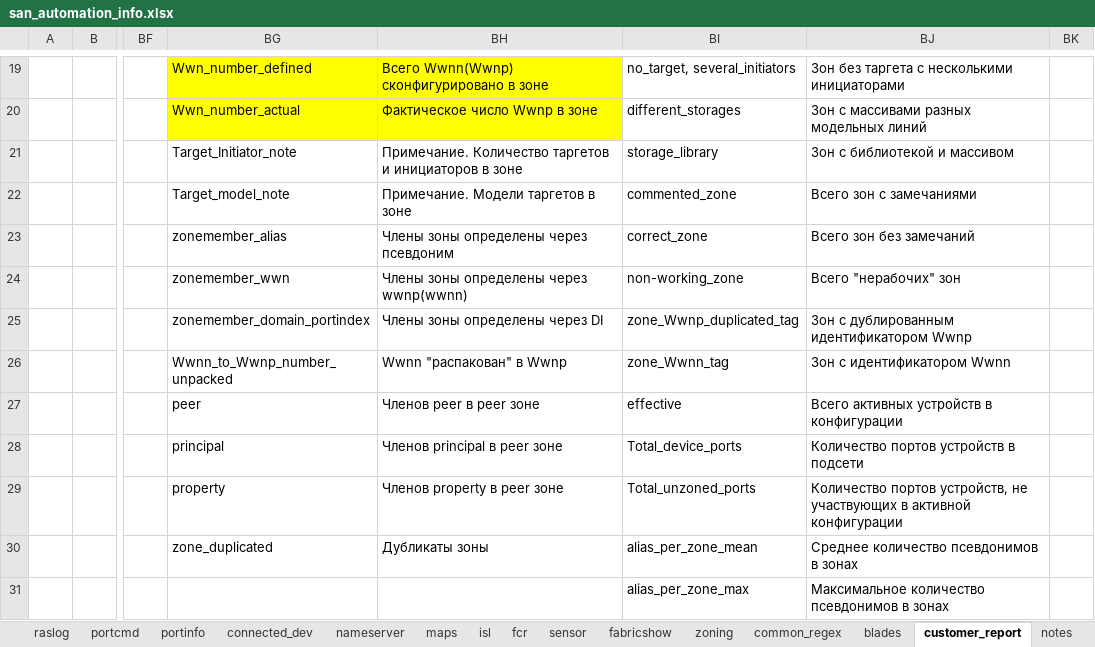
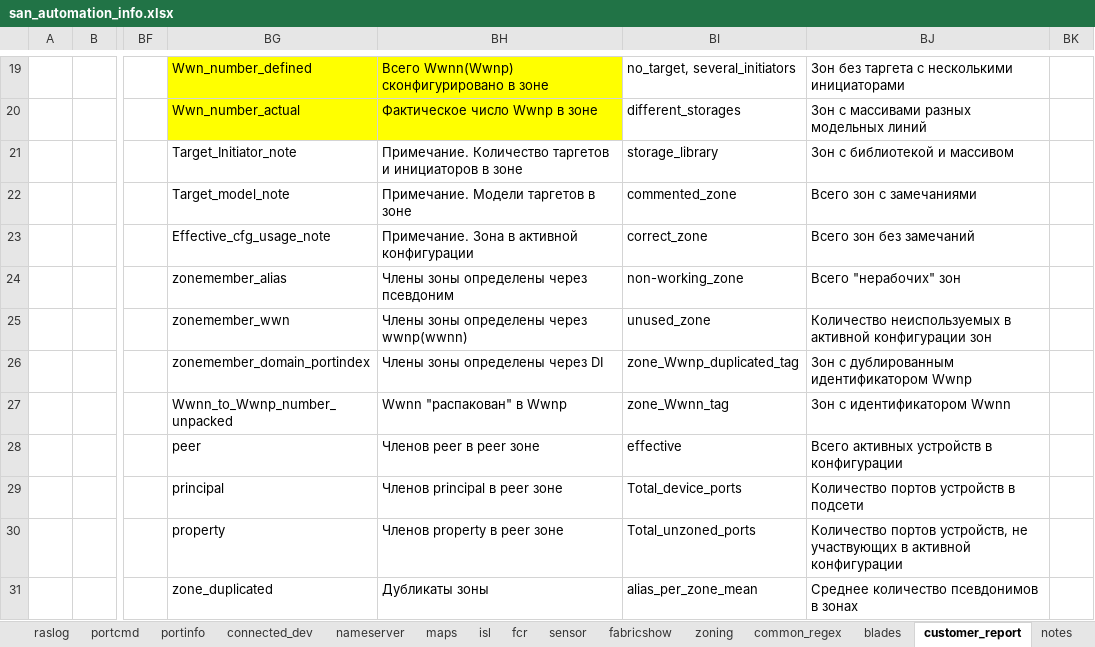
Before and after one commit to KonstantinAlxVlasenko/san_report_automation, an Excel workbook: san_automation_info.xlsx, sheet customer_report, drawn as a sheet; only a part is shown, gaps mark what is left out; values as stored, in another font and other column widths than the file's, no borders; the diff covers the shown part only; the diff names each change by its address in the sheet, - before the commit and + after, or states it on an @@ line.

Commit message:
unused zone counter added to active cfg statistic

```diff
--- a/san_automation_info.xlsx (sheet customer_report)
+++ b/san_automation_info.xlsx (sheet customer_report)
-BG23: zonemember_alias
+BG23: Effective_cfg_usage_note
-BH23: Члены зоны определены через псевдоним
+BH23: Примечание. Зона в активной конфигурации
-BG24: zonemember_wwn
+BG24: zonemember_alias
-BH24: Члены зоны определены через wwnp(wwnn)
+BH24: Члены зоны определены через псевдоним
-BG25: zonemember_domain_portindex
+BG25: zonemember_wwn
-BH25: Члены зоны определены через DI
+BH25: Члены зоны определены через wwnp(wwnn)
-BI25: zone_Wwnp_duplicated_tag
+BI25: unused_zone
-BJ25: Зон с дублированным идентификатором Wwnp
+BJ25: Количество неиспользуемых в активной конфигурации зон
-BG26: Wwnn_to_Wwnp_number_unpacked
+BG26: zonemember_domain_portindex
-BH26: Wwnn "распакован" в Wwnp
+BH26: Члены зоны определены через DI
-BI26: zone_Wwnn_tag
+BI26: zone_Wwnp_duplicated_tag
-BJ26: Зон с идентификатором Wwnn
+BJ26: Зон с дублированным идентификатором Wwnp
-BG27: peer
+BG27: Wwnn_to_Wwnp_number_unpacked
-BH27: Членов peer в peer зоне
+BH27: Wwnn "распакован" в Wwnp
-BI27: effective
+BI27: zone_Wwnn_tag
-BJ27: Всего активных устройств в конфигурации
+BJ27: Зон с идентификатором Wwnn
-BG28: principal
+BG28: peer
-BH28: Членов principal в peer зоне
+BH28: Членов peer в peer зоне
-BI28: Total_device_ports
+BI28: effective
-BJ28: Количество портов устройств в подсети
+BJ28: Всего активных устройств в конфигурации
-BG29: property
+BG29: principal
-BH29: Членов property в peer зоне
+BH29: Членов principal в peer зоне
-BI29: Total_unzoned_ports
+BI29: Total_device_ports
-BJ29: Количество портов устройств, не участвующих в активной конфигурации
+BJ29: Количество портов устройств в подсети
-BG30: zone_duplicated
+BG30: property
-BH30: Дубликаты зоны
+BH30: Членов property в peer зоне
-BI30: alias_per_zone_mean
+BI30: Total_unzoned_ports
-BJ30: Среднее количество псевдонимов в зонах
+BJ30: Количество портов устройств, не участвующих в активной конфигурации
-BG31: (empty)
+BG31: zone_duplicated
-BH31: (empty)
+BH31: Дубликаты зоны
-BI31: alias_per_zone_max
+BI31: alias_per_zone_mean
-BJ31: Максимальное количество псевдонимов в зонах
+BJ31: Среднее количество псевдонимов в зонах
```
Also changed, not shown: 34 edited cells elsewhere in this sheet, report_info.xlsx, 5 other files.
